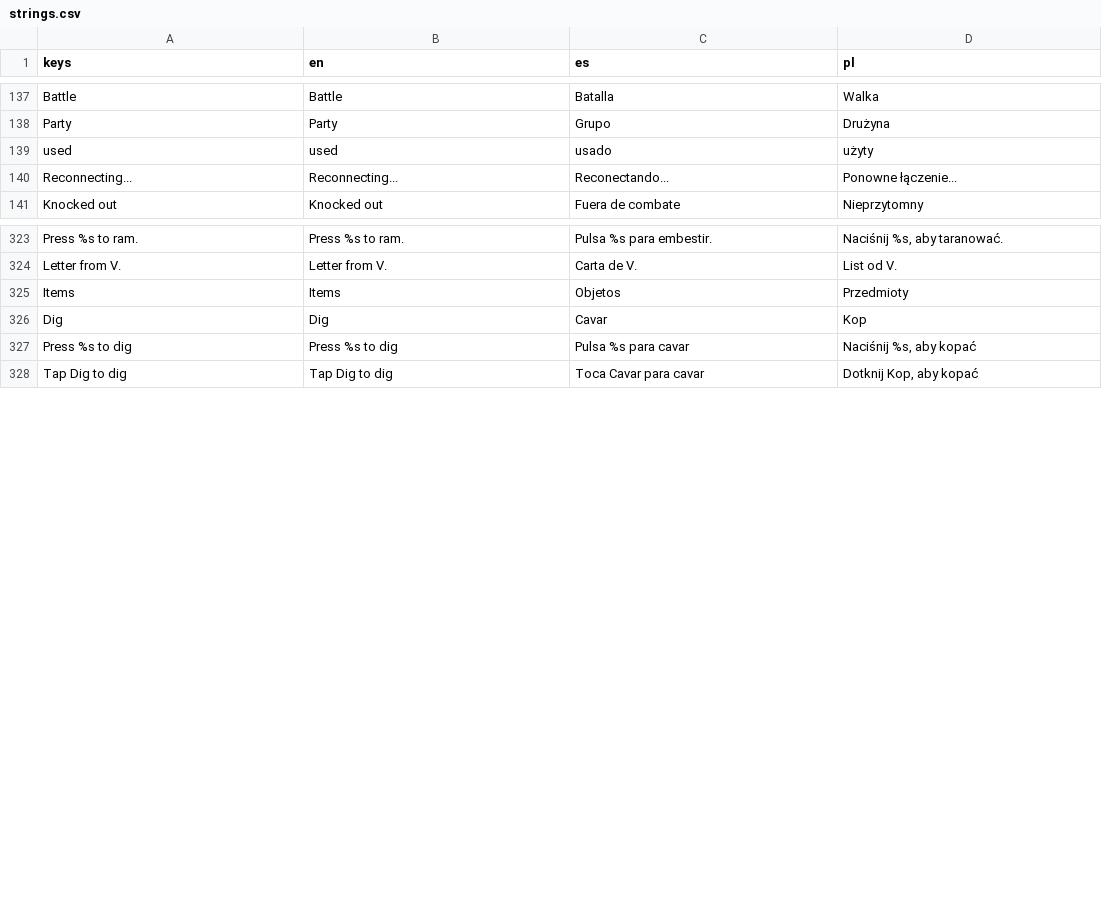
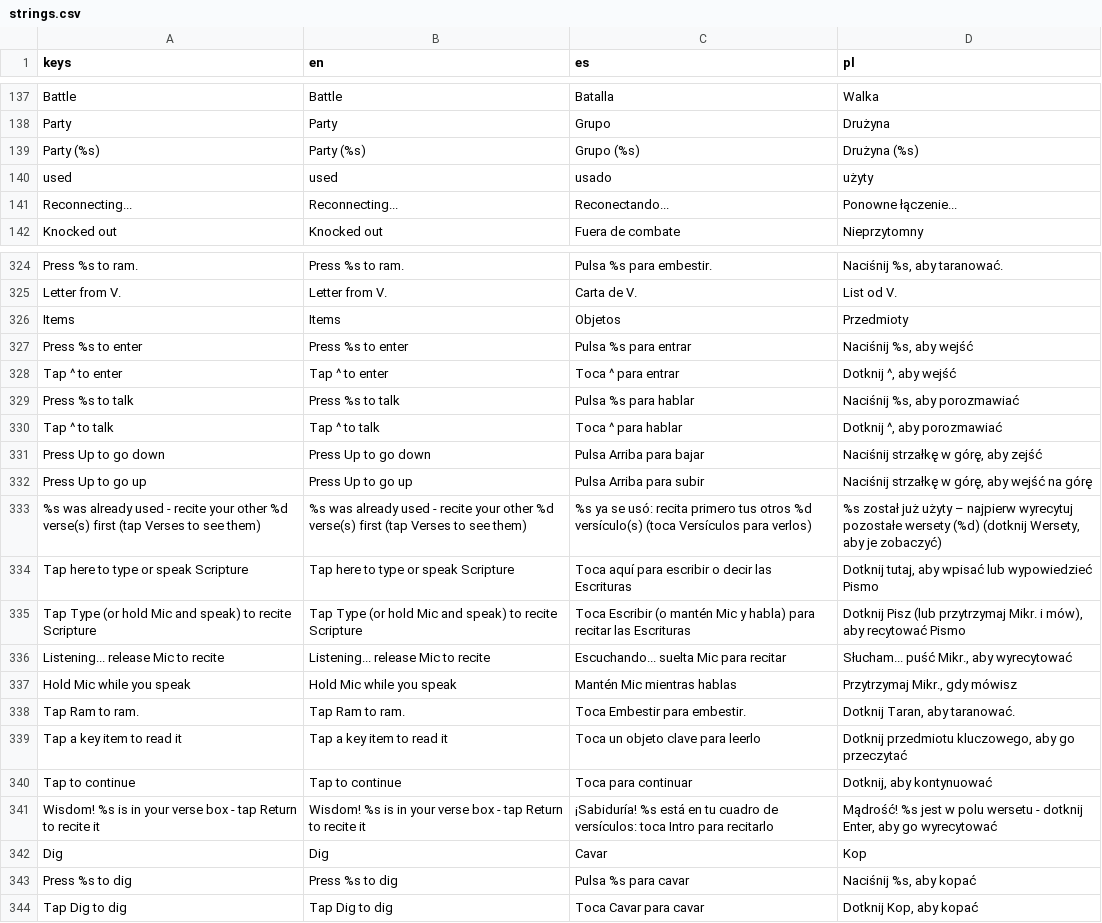
Before and after one commit to veritasvanguardvv/apologion, a CSV file: General/translations/strings.csv, drawn as a sheet; only a part is shown, gaps mark what is left out; the diff names each change by its address in the sheet, - before the commit and + after, or states it on an @@ line.

Commit message:
upd28: party cards (56px icon + HP bar below), green grassy dig hill, 'Party' battle button, touch prompts name what to tap (EN/ES/PL)

```diff
--- a/General/translations/strings.csv
+++ b/General/translations/strings.csv
+row 139: Party (%s) | Party (%s) | Grupo (%s) | Drużyna (%s)
+row 327: Press %s to enter | Press %s to enter | Pulsa %s para entrar | Naciśnij %s, aby wejść
+row 328: Tap ^ to enter | Tap ^ to enter | Toca ^ para entrar | Dotknij ^, aby wejść
+row 329: Press %s to talk | Press %s to talk | Pulsa %s para hablar | Naciśnij %s, aby porozmawiać
+row 330: Tap ^ to talk | Tap ^ to talk | Toca ^ para hablar | Dotknij ^, aby porozmawiać
+row 331: Press Up to go down | Press Up to go down | Pulsa Arriba para bajar | Naciśnij strzałkę w górę, aby zejść
+row 332: Press Up to go up | Press Up to go up | Pulsa Arriba para subir | Naciśnij strzałkę w górę, aby wejść na górę
+row 333: %s was already used - recite your other %d verse(s) first (tap Verses to see them) | %s was already used - recite your other %d verse(s) first (tap Verses to see them) | %s ya se usó: recita primero tus otros %d versículo(s) (toca Versículos para verlos) | %s został już użyty – najpierw wyrecytuj pozostałe wersety (%d) (dotknij Wersety, aby je zobaczyć)
+row 334: Tap here to type or speak Scripture | Tap here to type or speak Scripture | Toca aquí para escribir o decir las Escrituras | Dotknij tutaj, aby wpisać lub wypowiedzieć Pismo
+row 335: Tap Type (or hold Mic and speak) to recite Scripture | Tap Type (or hold Mic and speak) to recite Scripture | Toca Escribir (o mantén Mic y habla) para recitar las Escrituras | Dotknij Pisz (lub przytrzymaj Mikr. i mów), aby recytować Pismo
+row 336: Listening... release Mic to recite | Listening... release Mic to recite | Escuchando... suelta Mic para recitar | Słucham... puść Mikr., aby wyrecytować
+row 337: Hold Mic while you speak | Hold Mic while you speak | Mantén Mic mientras hablas | Przytrzymaj Mikr., gdy mówisz
+row 338: Tap Ram to ram. | Tap Ram to ram. | Toca Embestir para embestir. | Dotknij Taran, aby taranować.
+row 339: Tap a key item to read it | Tap a key item to read it | Toca un objeto clave para leerlo | Dotknij przedmiotu kluczowego, aby go przeczytać
+row 340: Tap to continue | Tap to continue | Toca para continuar | Dotknij, aby kontynuować
+row 341: Wisdom! %s is in your verse box - tap Return to recite it | Wisdom! %s is in your verse box - tap Return to recite it | ¡Sabiduría! %s está en tu cuadro de versículos: toca Intro para recitarlo | Mądrość! %s jest w polu wersetu - dotknij Enter, aby go wyrecytować
```
Also changed, not shown: 20 other files.
